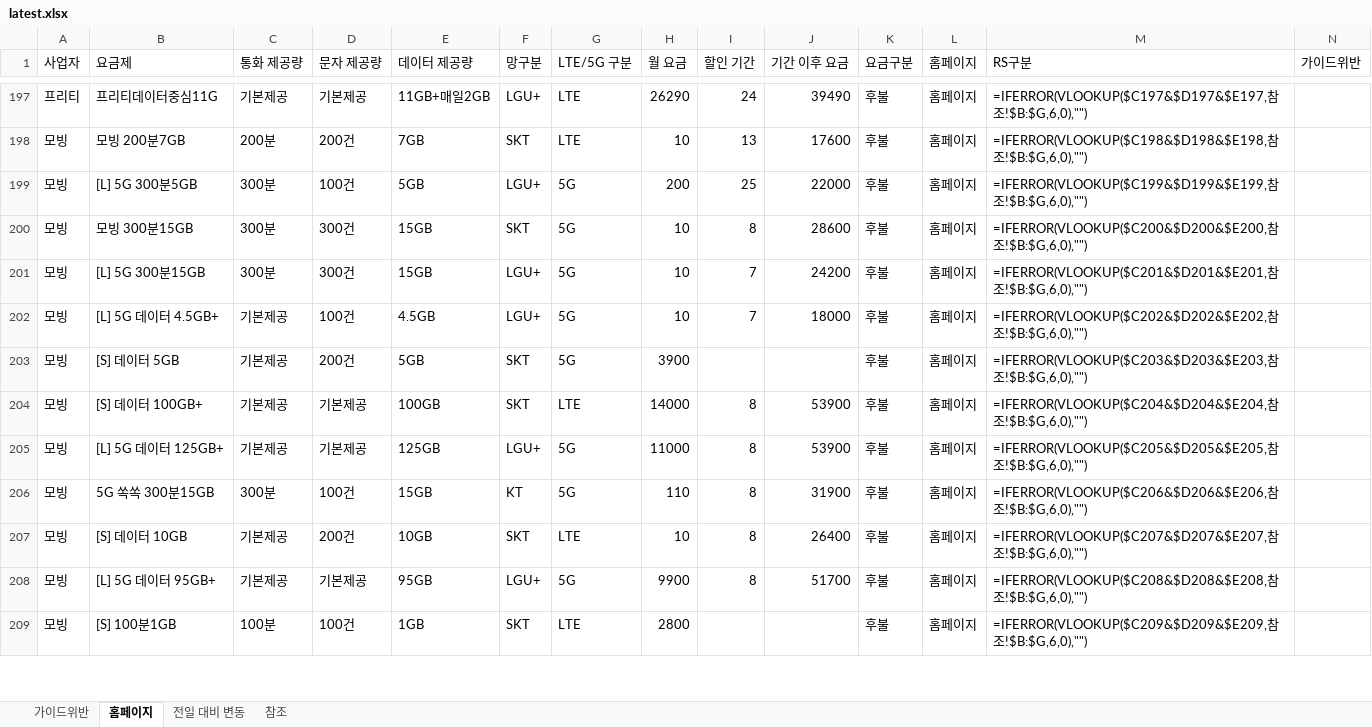
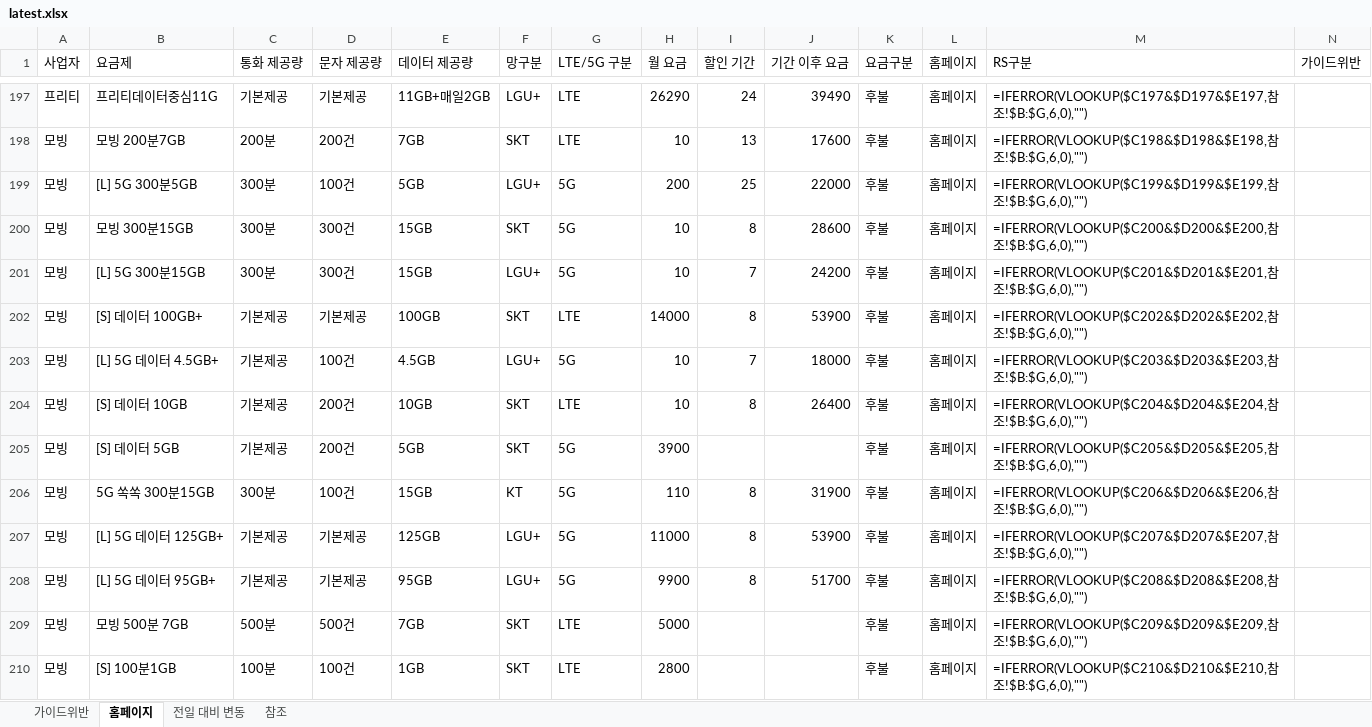
Before and after one commit to kjch444-sketchs/homepage_crawl, an Excel workbook: history/latest.xlsx, sheet 홈페이지, drawn as a sheet; only a part is shown, gaps mark what is left out; values as stored, in another font and other column widths than the file's, no borders; formulas without a stored value are shown as written; removed rows and columns are numbered as before the commit, all else as after; the diff covers the shown part only; the diff names each change by its address in the sheet, - before the commit and + after, or states it on an @@ line.

```diff
--- a/history/latest.xlsx (sheet 홈페이지)
+++ b/history/latest.xlsx (sheet 홈페이지)
+row 202: 모빙 | [S] 데이터 100GB+ | 기본제공 | 기본제공 | 100GB | SKT | LTE | 14000 | 8 | 53900 | 후불 | 홈페이지 | =IFERROR(VLOOKUP($C202&$D202&$E202,참조!$B:$G,6,0),"")
-M203 (RS구분): =IFERROR(VLOOKUP($C202&$D202&$E202,참조…
+M203 (RS구분): =IFERROR(VLOOKUP($C203&$D203&$E203,참조…
+row 204: 모빙 | [S] 데이터 10GB | 기본제공 | 200건 | 10GB | SKT | LTE | 10 | 8 | 26400 | 후불 | 홈페이지 | =IFERROR(VLOOKUP($C204&$D204&$E204,참조!$B:$G,6,0),"")
-M205 (RS구분): =IFERROR(VLOOKUP($C203&$D203&$E203,참조…
+M205 (RS구분): =IFERROR(VLOOKUP($C205&$D205&$E205,참조…
-row 204: 모빙 | [S] 데이터 100GB+ | 기본제공 | 기본제공 | 100GB | SKT | LTE | 14000 | 8 | 53900 | 후불 | 홈페이지 | =IFERROR(VLOOKUP($C204&$D204&$E204,참조!$B:$G,6,0),"")
-row 205: 모빙 | [L] 5G 데이터 125GB+ | 기본제공 | 기본제공 | 125GB | LGU+ | 5G | 11000 | 8 | 53900 | 후불 | 홈페이지 | =IFERROR(VLOOKUP($C205&$D205&$E205,참조!$B:$G,6,0),"")
-B207 (요금제): [S] 데이터 10GB
+B207 (요금제): [L] 5G 데이터 125GB+
-D207 (문자 제공량): 200건
+D207 (문자 제공량): 기본제공
-E207 (데이터 제공량): 10GB
+E207 (데이터 제공량): 125GB
-F207 (망구분): SKT
+F207 (망구분): LGU+
-G207 (LTE/5G 구분): LTE
+G207 (LTE/5G 구분): 5G
-H207 (월 요금): 10
+H207 (월 요금): 11000
-J207 (기간 이후 요금): 26400
+J207 (기간 이후 요금): 53900
+row 209: 모빙 | 모빙 500분 7GB | 500분 | 500건 | 7GB | SKT | LTE | 5000 |  |  | 후불 | 홈페이지 | =IFERROR(VLOOKUP($C209&$D209&$E209,참조!$B:$G,6,0),"")
-M210 (RS구분): =IFERROR(VLOOKUP($C209&$D209&$E209,참조…
+M210 (RS구분): =IFERROR(VLOOKUP($C210&$D210&$E210,참조…
```
Also changed, not shown: 6 added rows, 7 removed rows and 25 edited cells elsewhere in this sheet, sheet 전일 대비 변동, 1 other file.
